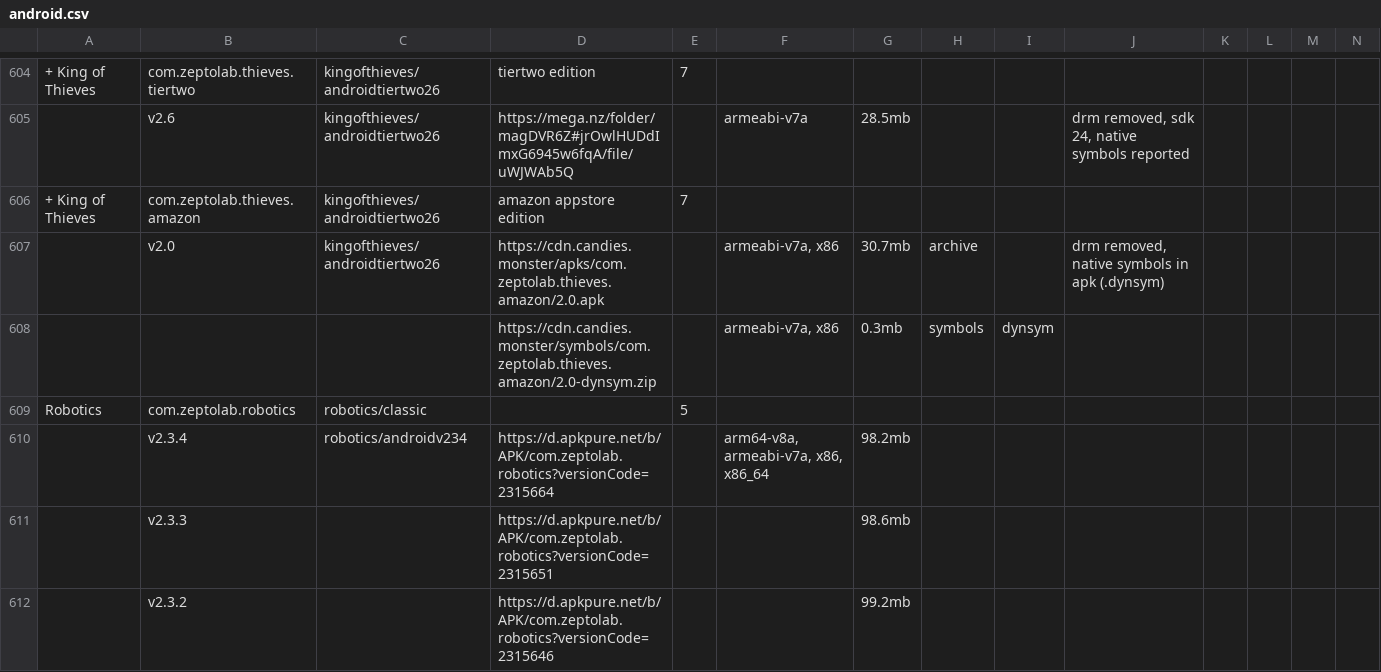
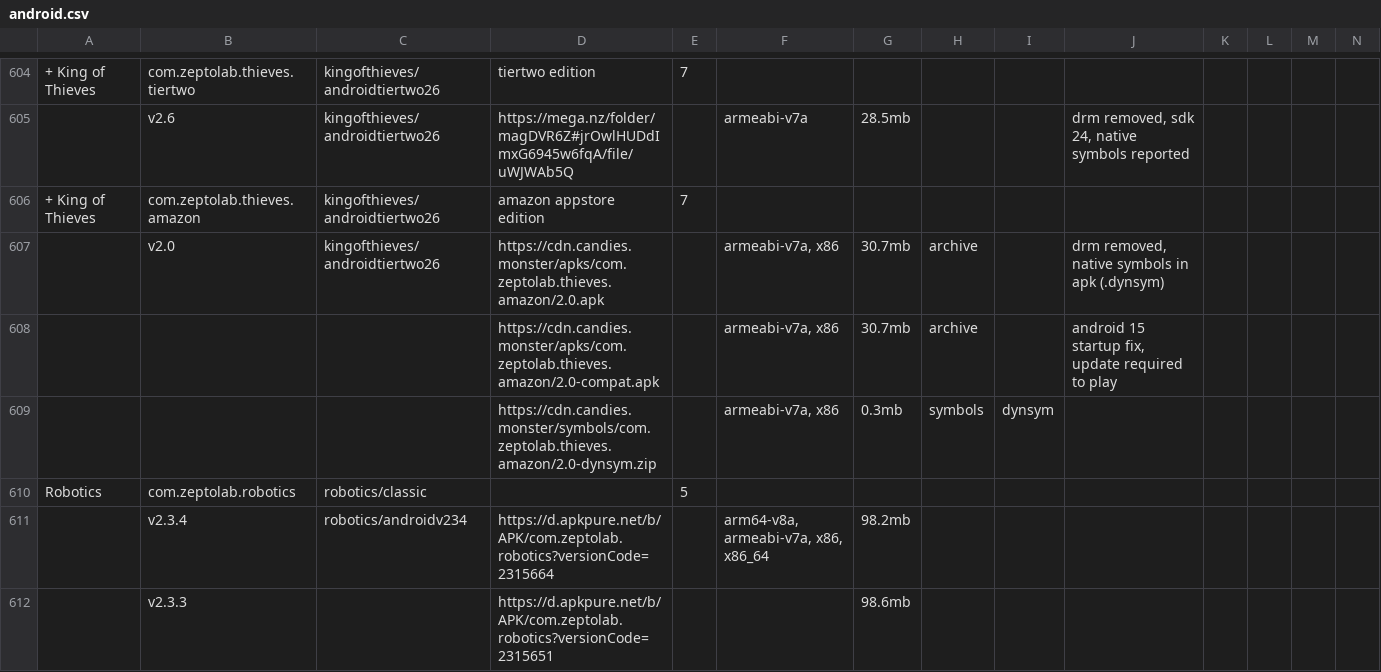
Before and after one commit to sogful/candies.monster, a CSV file: assets/static/data/versions/zeptolab/android.csv, drawn as a sheet; only a part is shown, gaps mark what is left out; the shorter side is filled out with more unchanged rows; rows hold the shown columns only; the diff names each change by its address in the sheet, - before the commit and + after, or states it on an @@ line.

Commit message:
kot amazon 2.0 patched for modern devices

```diff
--- a/assets/static/data/versions/zeptolab/android.csv
+++ b/assets/static/data/versions/zeptolab/android.csv
+row 608:  |  |  | https://cdn.candies.monster/apks/com.zeptolab.thieves.amazon/2.0-compat.apk |  | armeabi-v7a, x86 | 30.7mb | archive |  | android 15 startup fix, update required to play
```
